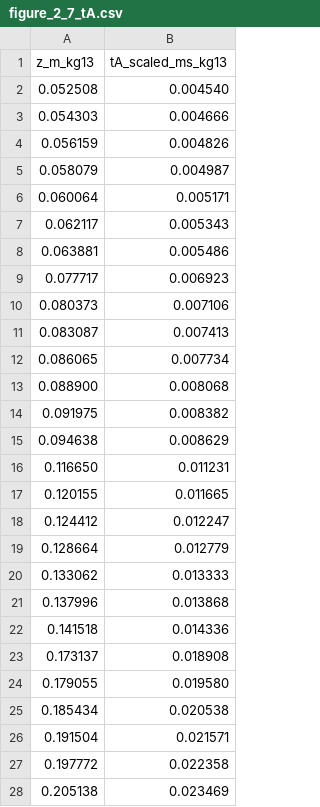
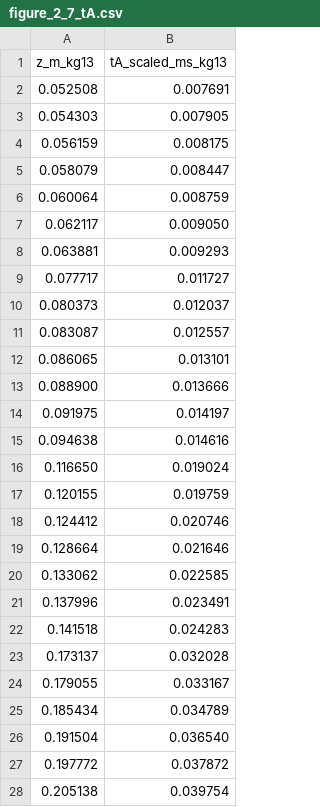
Before and after one commit to Nyobir/ufc-blast-calculator, a CSV file: data/free_air/figure_2_7_tA.csv, drawn as a sheet; only a part is shown; the diff covers the shown part only.

```diff
--- a/data/free_air/figure_2_7_tA.csv
+++ b/data/free_air/figure_2_7_tA.csv
@@ -1,28 +1,28 @@
 z_m_kg13,tA_scaled_ms_kg13
-0.052508,0.004540
-0.054303,0.004666
-0.056159,0.004826
-0.058079,0.004987
-0.060064,0.005171
-0.062117,0.005343
-0.063881,0.005486
-0.077717,0.006923
-0.080373,0.007106
-0.083087,0.007413
-0.086065,0.007734
-0.088900,0.008068
-0.091975,0.008382
-0.094638,0.008629
-0.116650,0.011231
-0.120155,0.011665
-0.124412,0.012247
-0.128664,0.012779
-0.133062,0.013333
-0.137996,0.013868
-0.141518,0.014336
-0.173137,0.018908
-0.179055,0.019580
-0.185434,0.020538
-0.191504,0.021571
-0.197772,0.022358
-0.205138,0.023469
+0.052508,0.007691
+0.054303,0.007905
+0.056159,0.008175
+0.058079,0.008447
+0.060064,0.008759
+0.062117,0.009050
+0.063881,0.009293
+0.077717,0.011727
+0.080373,0.012037
+0.083087,0.012557
+0.086065,0.013101
+0.088900,0.013666
+0.091975,0.014197
+0.094638,0.014616
+0.116650,0.019024
+0.120155,0.019759
+0.124412,0.020746
+0.128664,0.021646
+0.133062,0.022585
+0.137996,0.023491
+0.141518,0.024283
+0.173137,0.032028
+0.179055,0.033167
+0.185434,0.034789
+0.191504,0.036540
+0.197772,0.037872
+0.205138,0.039754
```
Also changed, not shown: 96 edited cells elsewhere in this file, data/free_air/figure_2_7_t0.csv, data/free_air/figure_2_7_wpd_ir.csv, 2 other files.
